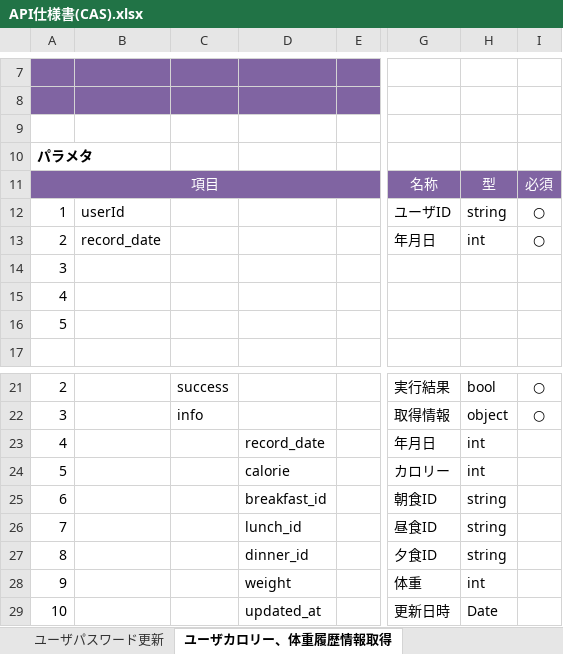
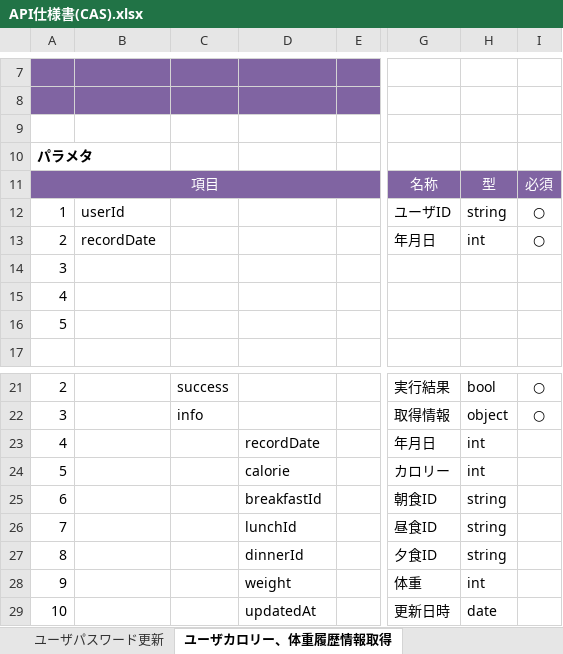
Before and after one commit to Fukuta-Y/Jashin_CAS_doc, an Excel workbook: 画面設計/API仕様書(CAS).xlsx, sheet ユーザカロリー、体重履歴情報取得, drawn as a sheet; only a part is shown, gaps mark what is left out; values as stored, in another font and other column widths than the file's, no borders; charts and pictures not drawn; the diff names each change by its address in the sheet, - before the commit and + after, or states it on an @@ line.

```diff
--- a/画面設計/API仕様書(CAS).xlsx (sheet ユーザカロリー、体重履歴情報取得)
+++ b/画面設計/API仕様書(CAS).xlsx (sheet ユーザカロリー、体重履歴情報取得)
-B13: record_date
+B13: recordDate
-D23: record_date
+D23: recordDate
-D25: breakfast_id
+D25: breakfastId
-D26: lunch_id
+D26: lunchId
-D27: dinner_id
+D27: dinnerId
-D29: updated_at
+D29: updatedAt
-H29: Date
+H29: date
```
Also changed, not shown: sheet ユーザカロリー、体重履歴登録・更新, sheet API一覧, sheet ユーザパスワード更新, sheet レシピ情報登録・更新, sheet ユーザプロフィール更新, sheet ユーザプロフィール取得, 1 more sheet.
